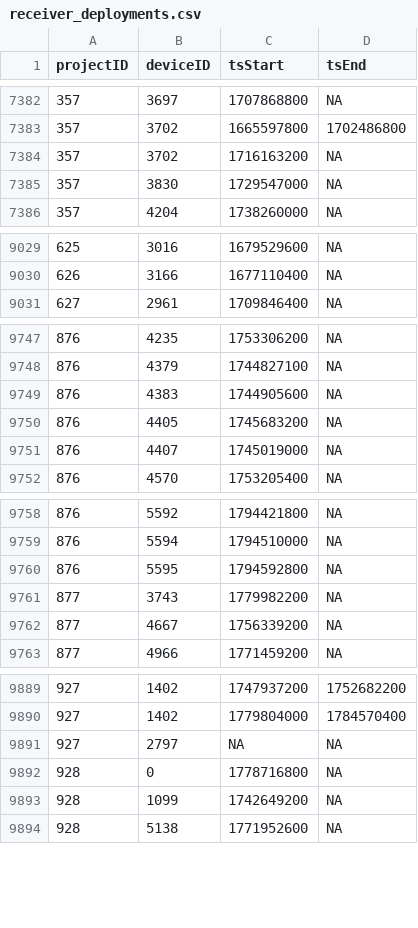
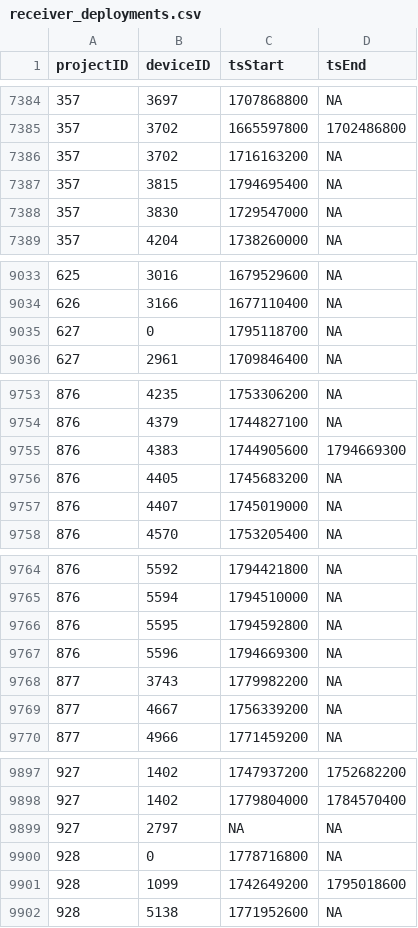
Before and after one commit to MotusWTS/motus-metadata-history, a CSV file: receiver_deployments.csv, drawn as a sheet; only a part is shown, gaps mark what is left out; the diff covers the shown part only.

```diff
--- a/receiver_deployments.csv
+++ b/receiver_deployments.csv
@@ -7384,2 +7386,3 @@
 357,3702,1716163200,NA
+357,3815,1794695400,NA
 357,3830,1729547000,NA
@@ -9030,2 +9034,3 @@
 626,3166,1677110400,NA
+627,0,1795118700,NA
 627,2961,1709846400,NA
@@ -9748,3 +9754,3 @@
 876,4379,1744827100,NA
-876,4383,1744905600,NA
+876,4383,1744905600,1794669300
 876,4405,1745683200,NA
@@ -9760,2 +9766,3 @@
 876,5595,1794592800,NA
+876,5596,1794669300,NA
 877,3743,1779982200,NA
@@ -9892,3 +9900,3 @@
 928,0,1778716800,NA
-928,1099,1742649200,NA
+928,1099,1742649200,1795018600
 928,5138,1771952600,NA
```
Also changed, not shown: 5 added rows and 4 edited cells elsewhere in this file, 1 other file.
